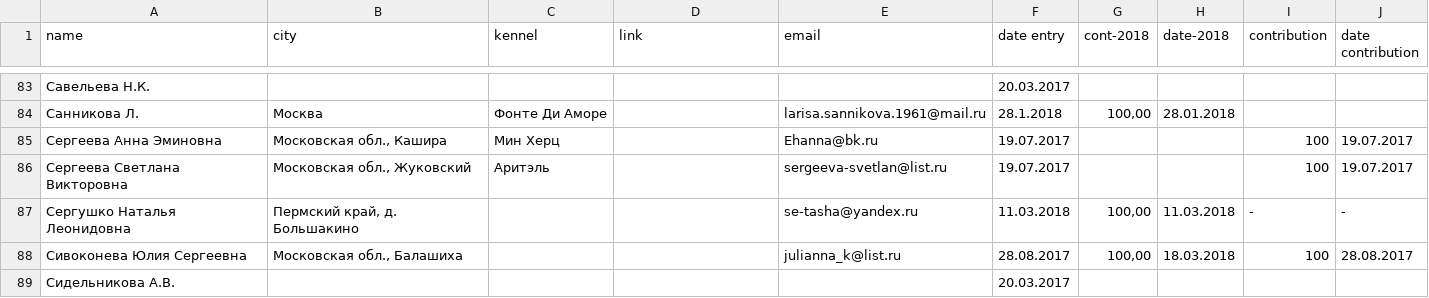
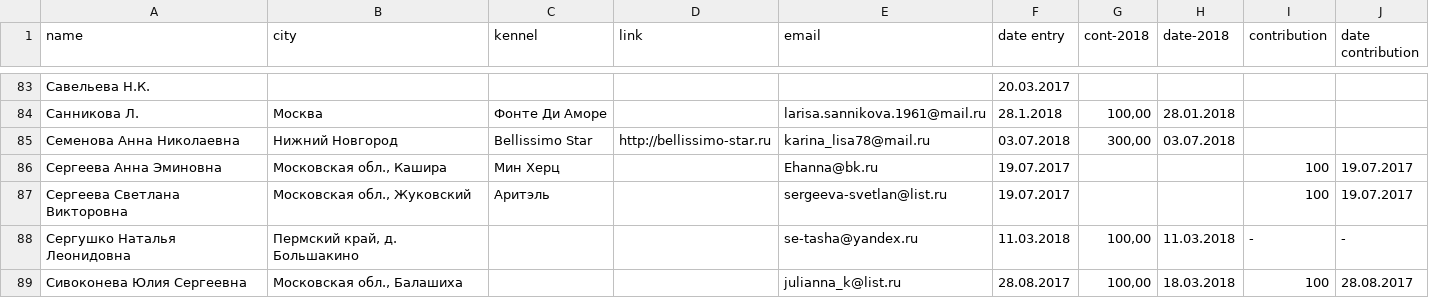
Before and after one commit to Itzamna/nkp-spitz, a CSV file: _data/members.csv, drawn as a sheet; only a part is shown, gaps mark what is left out; the shorter side is filled out with more unchanged rows; the diff names each change by its address in the sheet, - before the commit and + after, or states it on an @@ line.

Commit message:
update info

```diff
--- a/_data/members.csv
+++ b/_data/members.csv
+row 85: Семенова Анна Николаевна | Нижний Новгород | Bellissimo Star | http://bellissimo-star.ru | karina_lisa78@mail.ru | 03.07.2018 | 300,00 | 03.07.2018
```
